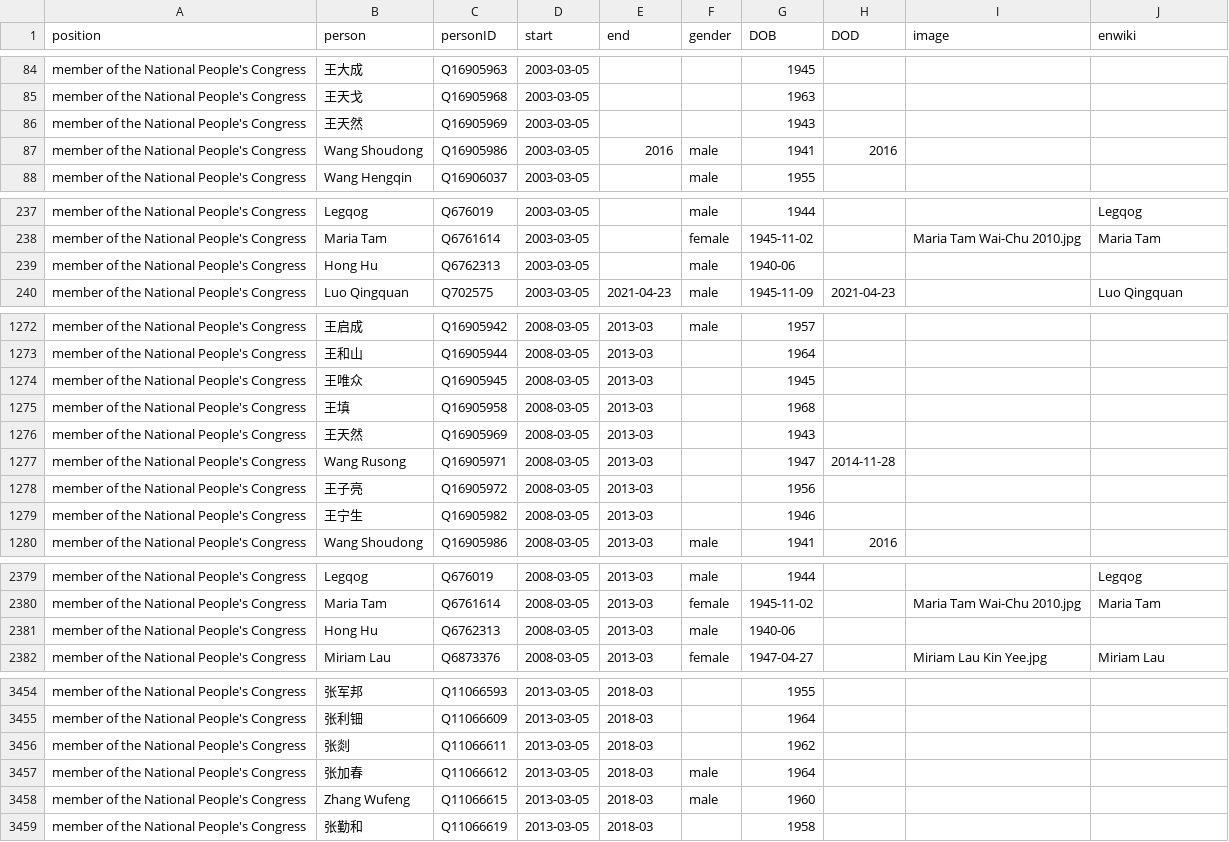
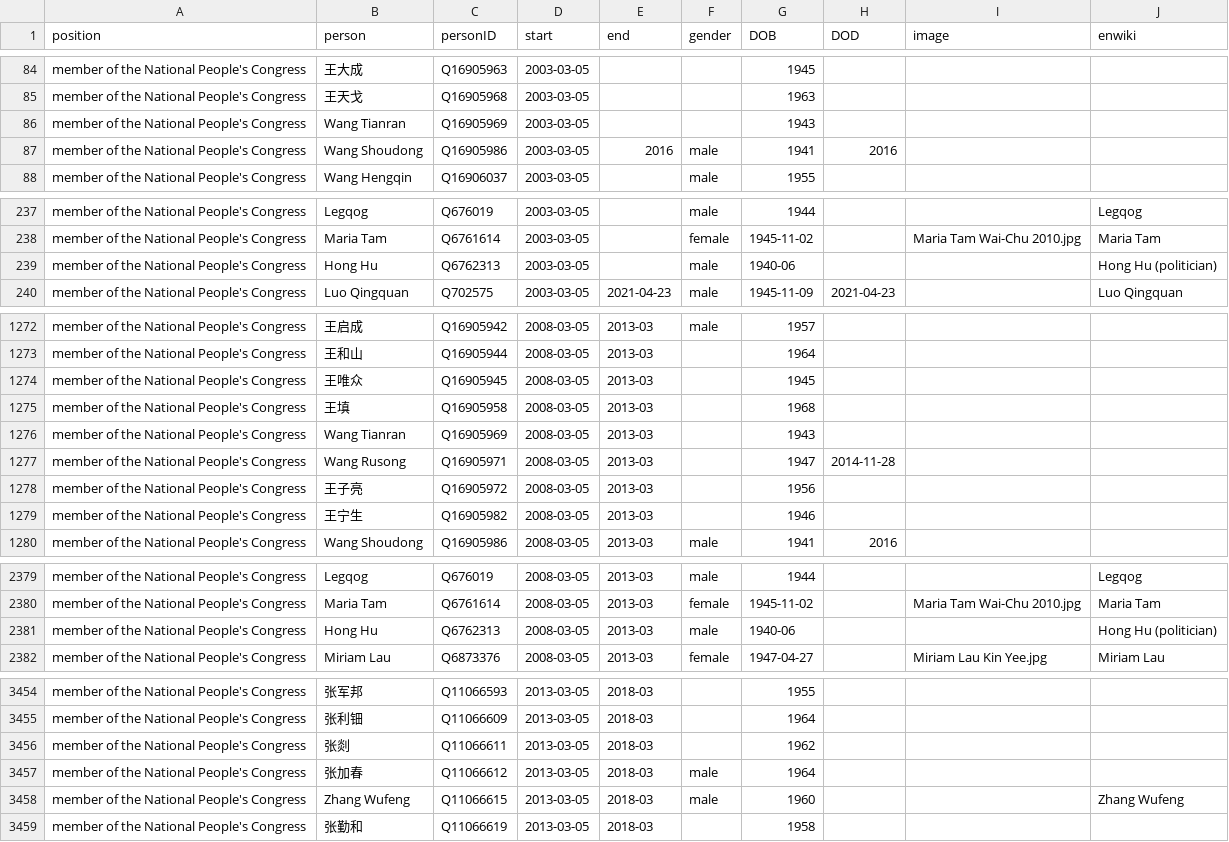
Before and after one commit to every-politician-scrapers/china-ministers, a CSV file: html/legislators.csv, drawn as a sheet; only a part is shown, gaps mark what is left out; the diff covers the shown part only.

Commit message:
PCB update

```diff
--- a/html/legislators.csv
+++ b/html/legislators.csv
@@ -85,3 +85,3 @@ member of the National People's Congress,王大成,Q16905963,2003-03-05,,,1945,,
 member of the National People's Congress,王天戈,Q16905968,2003-03-05,,,1963,,,
-member of the National People's Congress,王天然,Q16905969,2003-03-05,,,1943,,,
+member of the National People's Congress,Wang Tianran,Q16905969,2003-03-05,,,1943,,,
 member of the National People's Congress,Wang Shoudong,Q16905986,2003-03-05,2016,male,1941,2016,,
@@ -238,3 +238,3 @@ member of the National People's Congress,Legqog,Q676019,2003-03-05,,male,1944,,,
 member of the National People's Congress,Maria Tam,Q6761614,2003-03-05,,female,1945-11-02,,Maria Tam Wai-Chu 2010.jpg,Maria Tam
-member of the National People's Congress,Hong Hu,Q6762313,2003-03-05,,male,1940-06,,,
+member of the National People's Congress,Hong Hu,Q6762313,2003-03-05,,male,1940-06,,,Hong Hu (politician)
 member of the National People's Congress,Luo Qingquan,Q702575,2003-03-05,2021-04-23,male,1945-11-09,2021-04-23,,Luo Qingquan
@@ -1275,3 +1275,3 @@ member of the National People's Congress,王唯众,Q16905945,2008-03-05,2013-03,
 member of the National People's Congress,王填,Q16905958,2008-03-05,2013-03,,1968,,,
-member of the National People's Congress,王天然,Q16905969,2008-03-05,2013-03,,1943,,,
+member of the National People's Congress,Wang Tianran,Q16905969,2008-03-05,2013-03,,1943,,,
 member of the National People's Congress,Wang Rusong,Q16905971,2008-03-05,2013-03,,1947,2014-11-28,,
@@ -2380,3 +2380,3 @@ member of the National People's Congress,Legqog,Q676019,2008-03-05,2013-03,male,
 member of the National People's Congress,Maria Tam,Q6761614,2008-03-05,2013-03,female,1945-11-02,,Maria Tam Wai-Chu 2010.jpg,Maria Tam
-member of the National People's Congress,Hong Hu,Q6762313,2008-03-05,2013-03,male,1940-06,,,
+member of the National People's Congress,Hong Hu,Q6762313,2008-03-05,2013-03,male,1940-06,,,Hong Hu (politician)
 member of the National People's Congress,Miriam Lau,Q6873376,2008-03-05,2013-03,female,1947-04-27,,Miriam Lau Kin Yee.jpg,Miriam Lau
@@ -3457,3 +3457,3 @@ member of the National People's Congress,张剡,Q11066611,2013-03-05,2018-03,,19
 member of the National People's Congress,张加春,Q11066612,2013-03-05,2018-03,male,1964,,,
-member of the National People's Congress,Zhang Wufeng,Q11066615,2013-03-05,2018-03,male,1960,,,
+member of the National People's Congress,Zhang Wufeng,Q11066615,2013-03-05,2018-03,male,1960,,,Zhang Wufeng
 member of the National People's Congress,张勤和,Q11066619,2013-03-05,2018-03,,1958,,,
```
Also changed, not shown: 1 edited cell elsewhere in this file.
